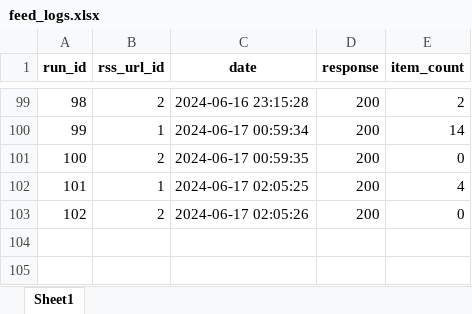
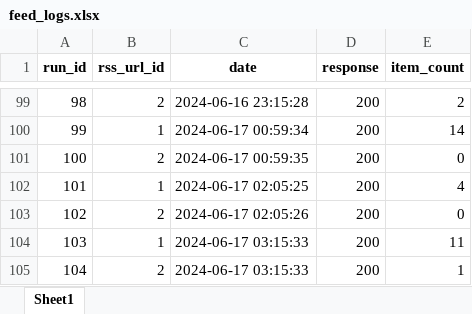
Before and after one commit to PedroHFreire/falcon_sales, an Excel workbook: feed_logs.xlsx, sheet Sheet1, drawn as a sheet; only a part is shown, gaps mark what is left out; values as stored, in another font and other column widths than the file's, no borders; the diff names each change by its address in the sheet, - before the commit and + after, or states it on an @@ line.

```diff
--- a/feed_logs.xlsx (sheet Sheet1)
+++ b/feed_logs.xlsx (sheet Sheet1)
+row 104: 103 | 1 | 2024-06-17 03:15:33 | 200 | 11
+row 105: 104 | 2 | 2024-06-17 03:15:33 | 200 | 1
```
Also changed, not shown: 2 other files.
